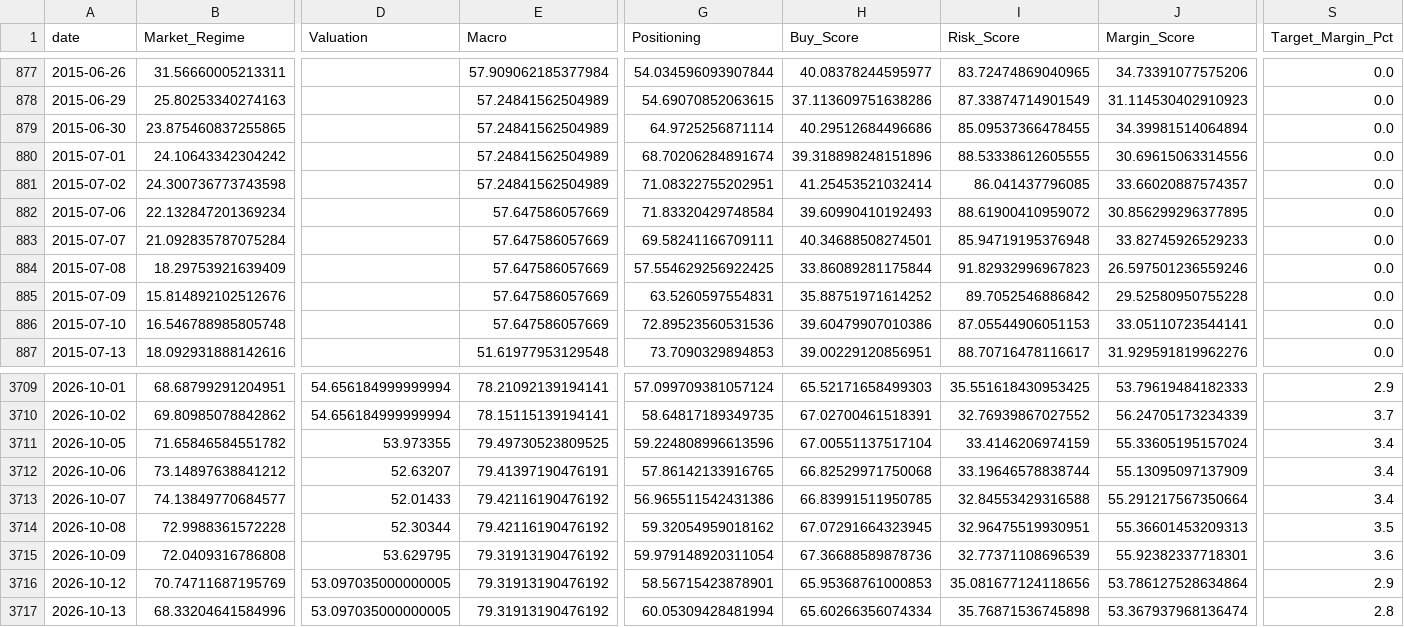
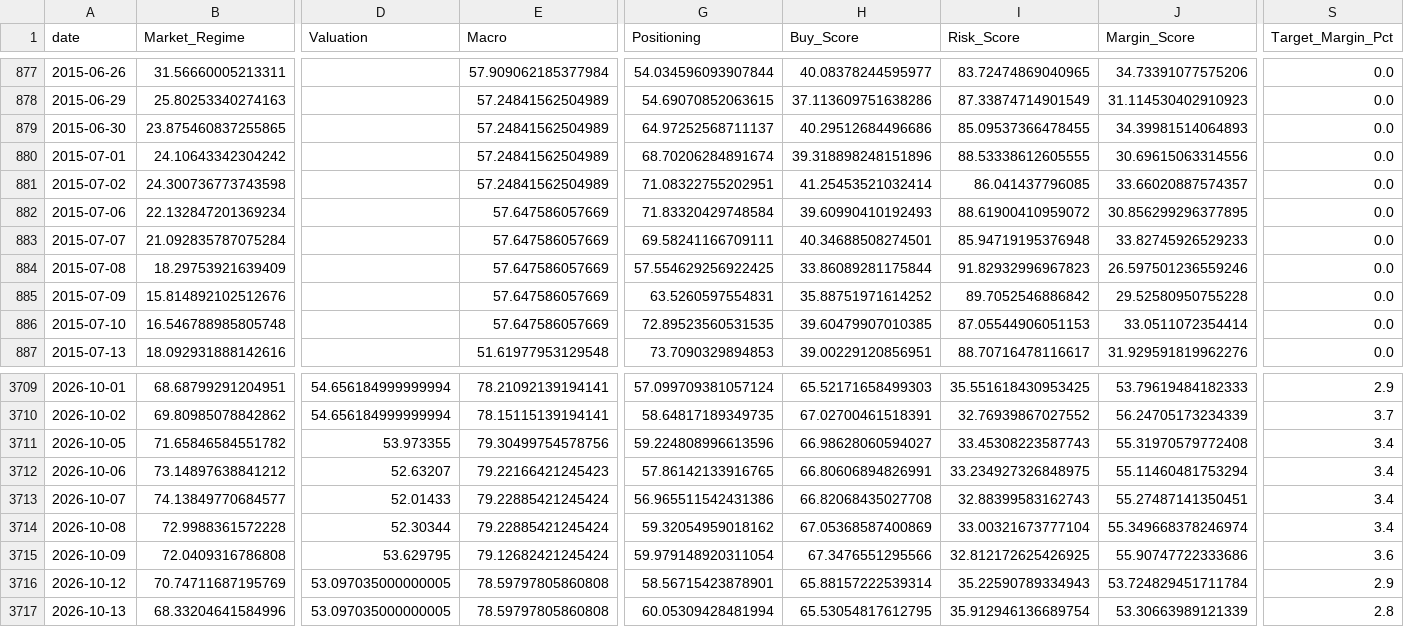
Before and after one commit to oldweng415-dev/investment-os, a CSV file: output/score_history.csv, drawn as a sheet; only a part is shown, gaps mark what is left out; the diff covers the shown part only; the diff names each change by its address in the sheet, - before the commit and + after, or states it on an @@ line.

```diff
--- a/output/score_history.csv
+++ b/output/score_history.csv
-G879 (Positioning): 64.9725256871114
+G879 (Positioning): 64.97252568711137
-J879 (Margin_Score): 34.39981514064894
+J879 (Margin_Score): 34.39981514064893
-G886 (Positioning): 72.89523560531536
+G886 (Positioning): 72.89523560531535
-H886 (Buy_Score): 39.60479907010386
+H886 (Buy_Score): 39.60479907010385
-J886 (Margin_Score): 33.05110723544141
+J886 (Margin_Score): 33.0511072354414
-E3711 (Macro): 79.49730523809525
+E3711 (Macro): 79.30499754578756
-H3711 (Buy_Score): 67.00551137517104
+H3711 (Buy_Score): 66.98628060594027
-I3711 (Risk_Score): 33.4146206974159
+I3711 (Risk_Score): 33.45308223587743
-J3711 (Margin_Score): 55.33605195157024
+J3711 (Margin_Score): 55.31970579772408
-E3712 (Macro): 79.41397190476191
+E3712 (Macro): 79.22166421245423
-H3712 (Buy_Score): 66.82529971750068
+H3712 (Buy_Score): 66.80606894826991
-I3712 (Risk_Score): 33.19646578838744
+I3712 (Risk_Score): 33.234927326848975
-J3712 (Margin_Score): 55.13095097137909
+J3712 (Margin_Score): 55.11460481753294
-E3713:E3714 (Macro): 79.42116190476192
+E3713:E3714 (Macro): 79.22885421245424
-H3713 (Buy_Score): 66.83991511950785
+H3713 (Buy_Score): 66.82068435027708
-I3713 (Risk_Score): 32.84553429316588
+I3713 (Risk_Score): 32.88399583162743
-J3713 (Margin_Score): 55.291217567350664
+J3713 (Margin_Score): 55.27487141350451
-H3714 (Buy_Score): 67.07291664323945
+H3714 (Buy_Score): 67.05368587400869
-I3714 (Risk_Score): 32.96475519930951
+I3714 (Risk_Score): 33.00321673777104
-J3714 (Margin_Score): 55.36601453209313
+J3714 (Margin_Score): 55.349668378246974
-S3714 (Target_Margin_Pct): 3.5
+S3714 (Target_Margin_Pct): 3.4
-E3715 (Macro): 79.31913190476192
+E3715 (Macro): 79.12682421245424
-H3715 (Buy_Score): 67.36688589878736
+H3715 (Buy_Score): 67.3476551295566
-I3715 (Risk_Score): 32.77371108696539
+I3715 (Risk_Score): 32.812172625426925
-J3715 (Margin_Score): 55.92382337718301
+J3715 (Margin_Score): 55.90747722333686
-E3716:E3717 (Macro): 79.31913190476192
+E3716:E3717 (Macro): 78.59797805860808
-H3716 (Buy_Score): 65.95368761000853
+H3716 (Buy_Score): 65.88157222539314
-I3716 (Risk_Score): 35.081677124118656
+I3716 (Risk_Score): 35.22590789334943
-J3716 (Margin_Score): 53.786127528634864
+J3716 (Margin_Score): 53.724829451711784
-H3717 (Buy_Score): 65.60266356074334
+H3717 (Buy_Score): 65.53054817612795
-I3717 (Risk_Score): 35.76871536745898
+I3717 (Risk_Score): 35.912946136689754
-J3717 (Margin_Score): 53.367937968136474
+J3717 (Margin_Score): 53.30663989121339
```
Also changed, not shown: 1 added row and 17 edited cells elsewhere in this file, output/module_data_quality.csv, output/raw_indicator_snapshot.csv, 6 other files.
